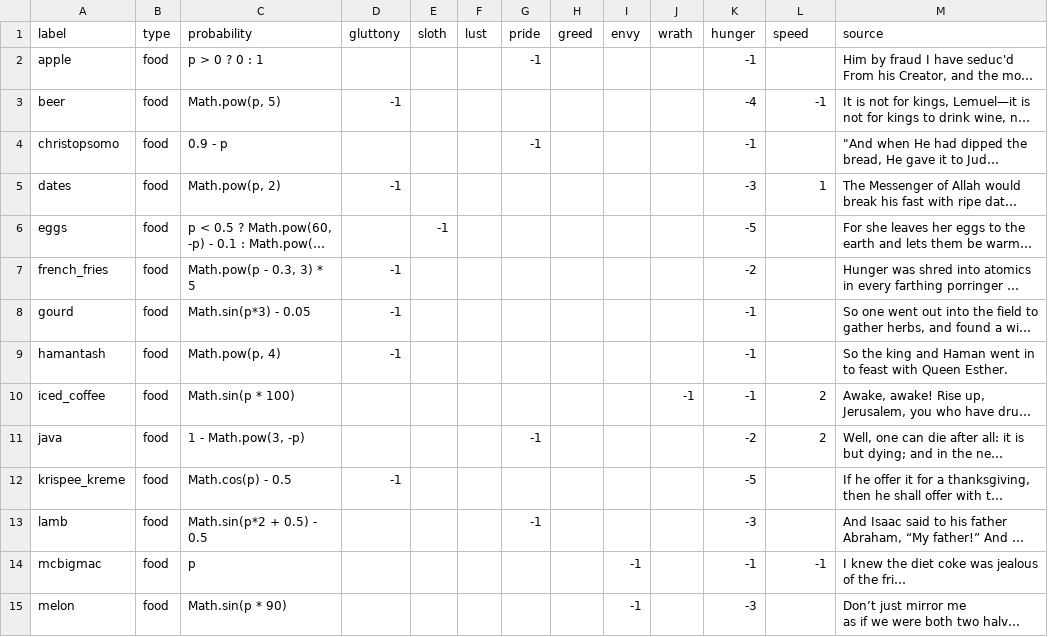
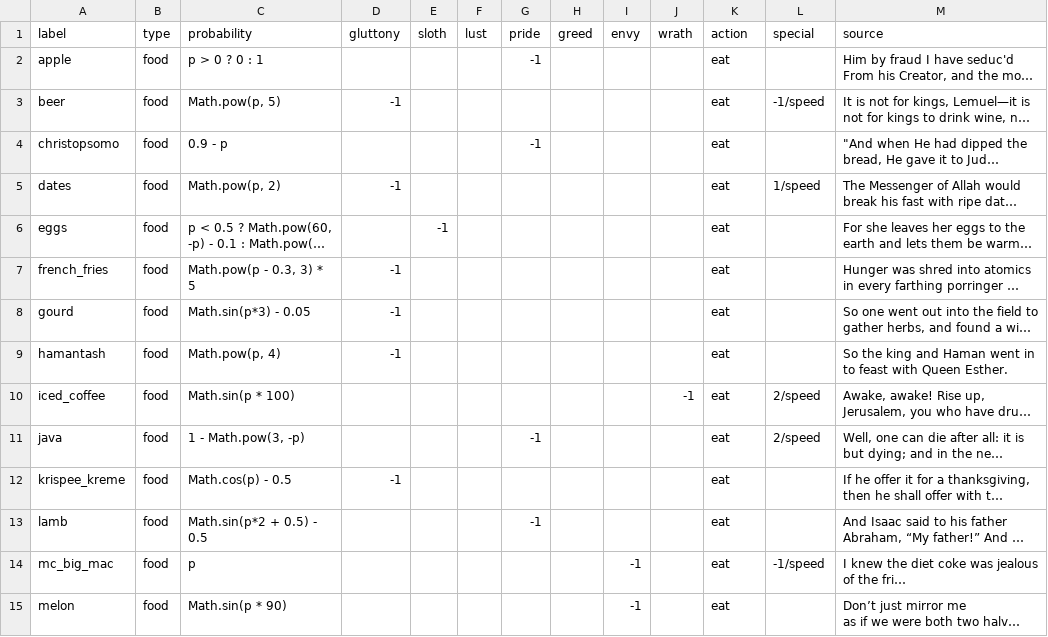
Before and after one commit to owenroberts/infinite, a CSV file: data/items.csv, drawn as a sheet; only a part is shown; long unchanged cells end in …; the diff covers the shown part only; the diff names each change by its address in the sheet, - before the commit and + after, or states it on an @@ line.

Commit message:
new data

```diff
--- a/data/items.csv
+++ b/data/items.csv
-K1: hunger
+K1: action
-L1: speed
+L1: special
-K2 (action): -1
+K2 (action): eat
-K3 (action): -4
+K3 (action): eat
-L3 (special): -1
+L3 (special): -1/speed
-K4 (action): -1
+K4 (action): eat
-K5 (action): -3
+K5 (action): eat
-L5 (special): 1
+L5 (special): 1/speed
-K6 (action): -5
+K6 (action): eat
-K7 (action): -2
+K7 (action): eat
-K8:K10 (action): -1
+K8:K10 (action): eat
-L10:L11 (special): 2
+L10:L11 (special): 2/speed
-K11 (action): -2
+K11 (action): eat
-K12 (action): -5
+K12 (action): eat
-K13 (action): -3
+K13 (action): eat
-A14 (label): mcbigmac
+A14 (label): mc_big_mac
-K14 (action): -1
+K14 (action): eat
-L14 (special): -1
+L14 (special): -1/speed
-K15 (action): -3
+K15 (action): eat
```
Also changed, not shown: 10 added rows and 65 edited cells elsewhere in this file, 11 other files.
